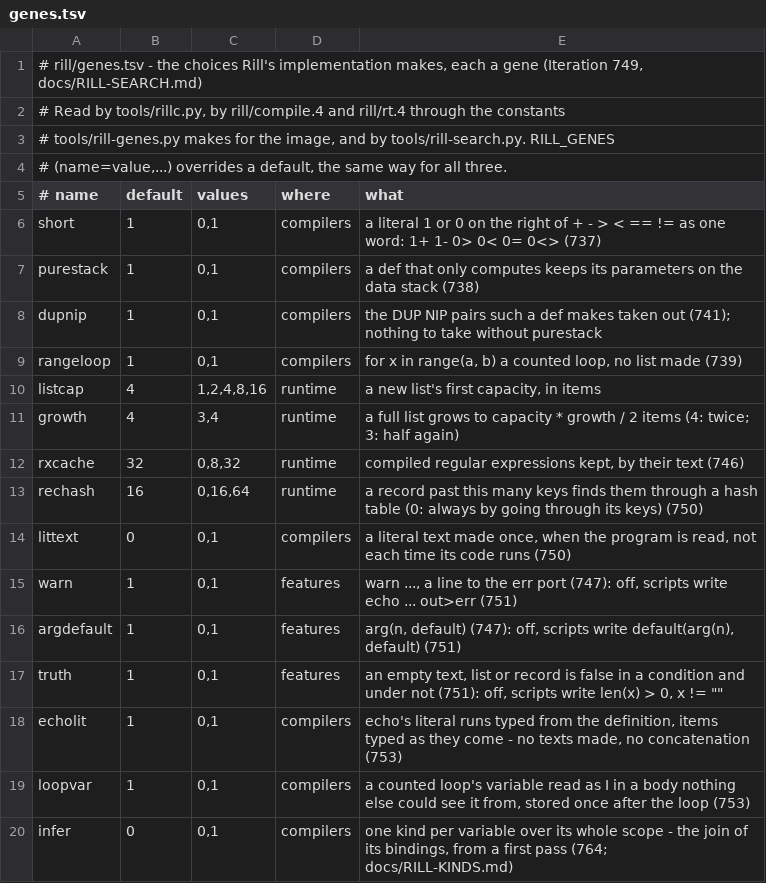
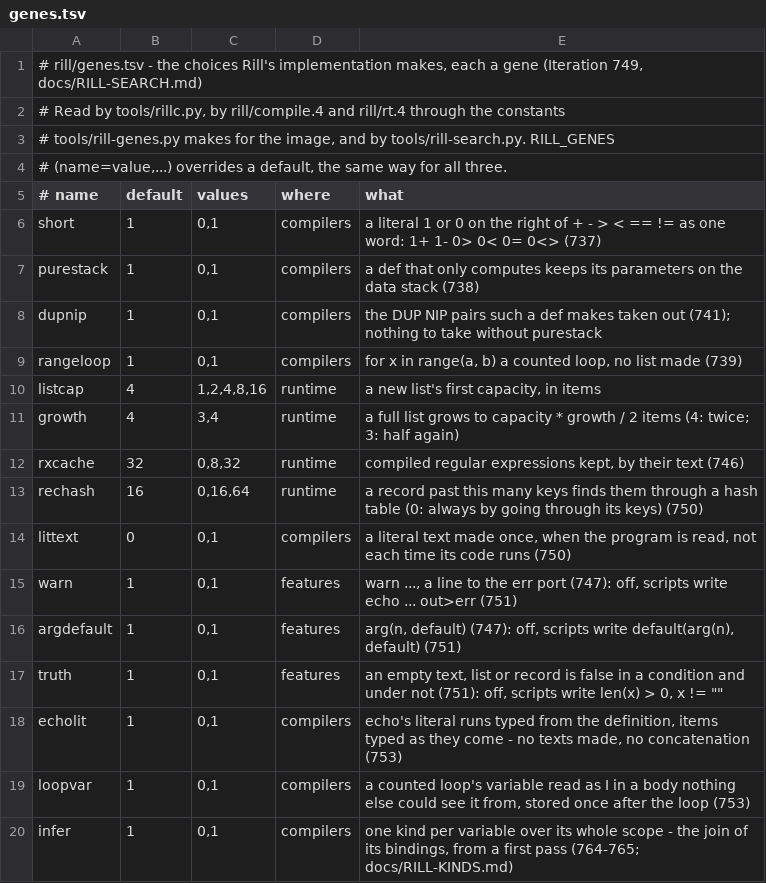
Before and after one commit to kt97679/relf, a TSV file: rill/genes.tsv, drawn as a sheet.

```diff
--- a/rill/genes.tsv
+++ b/rill/genes.tsv
@@ -19,2 +19,2 @@ echolit	1	0,1	compilers	echo's literal runs typed from the definition, items typ
 loopvar	1	0,1	compilers	a counted loop's variable read as I in a body nothing else could see it from, stored once after the loop (753)
-infer	0	0,1	compilers	one kind per variable over its whole scope - the join of its bindings, from a first pass (764; docs/RILL-KINDS.md)
+infer	1	0,1	compilers	one kind per variable over its whole scope - the join of its bindings, from a first pass (764-765; docs/RILL-KINDS.md)
```
Also changed, not shown: 7 other files.
